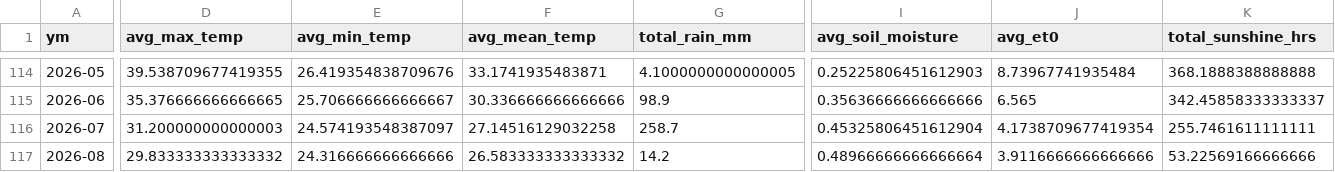
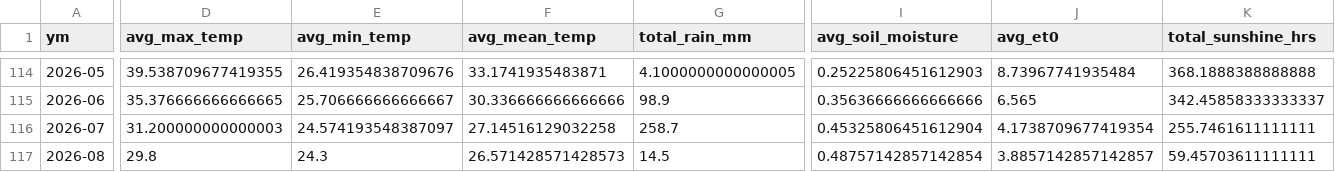
Before and after one commit to Prayas-dev-acc/mandi, a CSV file: weather_monthly.csv, drawn as a sheet; only a part is shown, gaps mark what is left out; the diff covers the shown part only; the diff names each change by its address in the sheet, - before the commit and + after, or states it on an @@ line.

```diff
--- a/weather_monthly.csv
+++ b/weather_monthly.csv
-D117 (avg_max_temp): 29.833333333333332
+D117 (avg_max_temp): 29.8
-E117 (avg_min_temp): 24.316666666666666
+E117 (avg_min_temp): 24.3
-F117 (avg_mean_temp): 26.583333333333332
+F117 (avg_mean_temp): 26.571428571428573
-G117 (total_rain_mm): 14.2
+G117 (total_rain_mm): 14.5
-I117 (avg_soil_moisture): 0.48966666666666664
+I117 (avg_soil_moisture): 0.48757142857142854
-J117 (avg_et0): 3.9116666666666666
+J117 (avg_et0): 3.8857142857142857
-K117 (total_sunshine_hrs): 53.22569166666666
+K117 (total_sunshine_hrs): 59.45703611111111
```
Also changed, not shown: 2 edited cells elsewhere in this file, 2 other files.
